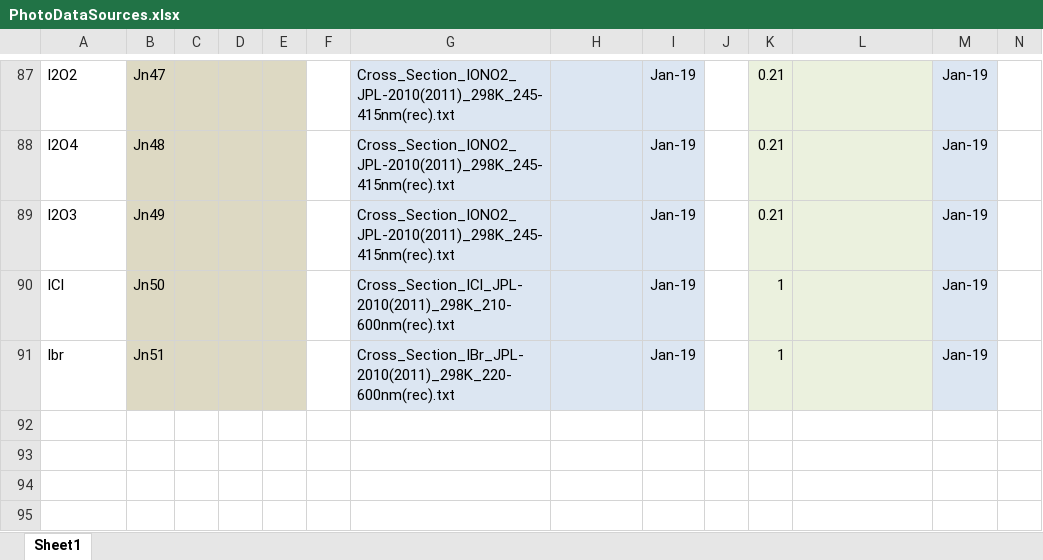
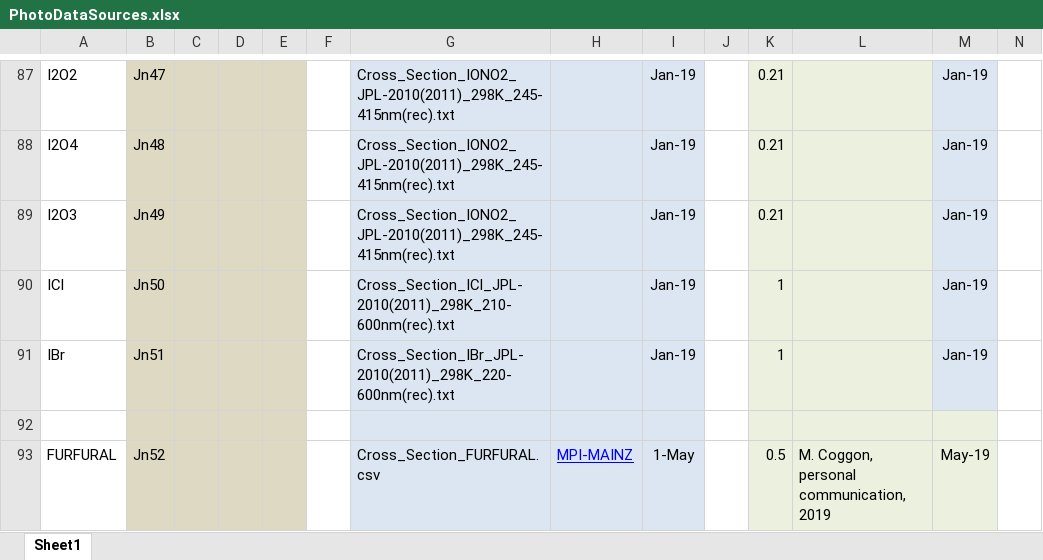
Before and after one commit to AirChem/F0AM, an Excel workbook: Chem/Photolysis/PhotoDataSources.xlsx, sheet Sheet1, drawn as a sheet; only a part is shown, gaps mark what is left out; values as stored, in another font and other column widths than the file's, no borders; rows hold the shown columns only; the diff names each change by its address in the sheet, - before the commit and + after, or states it on an @@ line.

Commit message:
Addition of NOAA BB Mechanism and minor photolysis rejiggering
 - Added NOAA BB Mechanism
 - Added Jn52 to J_BottomUp.m and regenerated HybridJtables.mat
 - Moved acquisition of hybrid J-values for non-MCM photolysis into MCMv331_J.m and out of *_J.m files for other mechanisms. This allows MCM submechanisms to be used with any of the J parameterization options.
 - Minor bug fix in F0AM_ModelCore for SolarParam.resetConcDaily default value (nan to 0)
 - Updated user manual and change log.

```diff
--- a/Chem/Photolysis/PhotoDataSources.xlsx (sheet Sheet1)
+++ b/Chem/Photolysis/PhotoDataSources.xlsx (sheet Sheet1)
-A91: Ibr
+A91: IBr
+row 92: (empty)
+row 93: FURFURAL | Jn52 |  |  |  |  | Cross_Section_FURFURAL.csv | MPI-MAINZ | 1-May |  | 0.5 | M. Coggon, personal communication, 2019 | May-19
```
Also changed, not shown: 41 other files.
